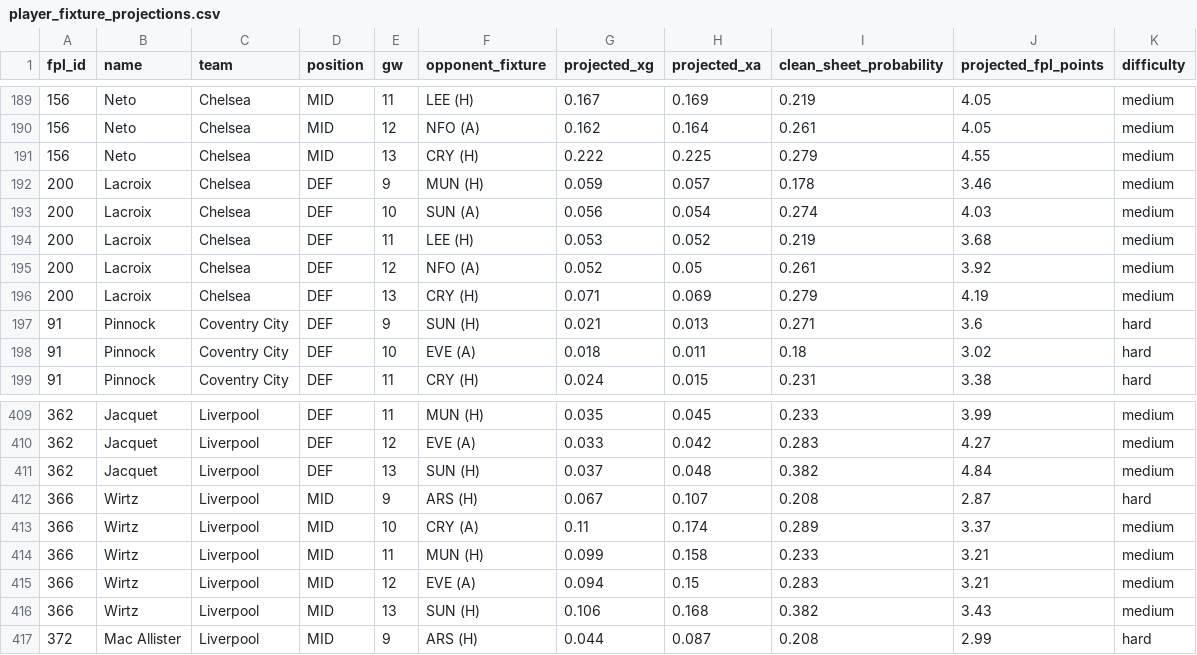
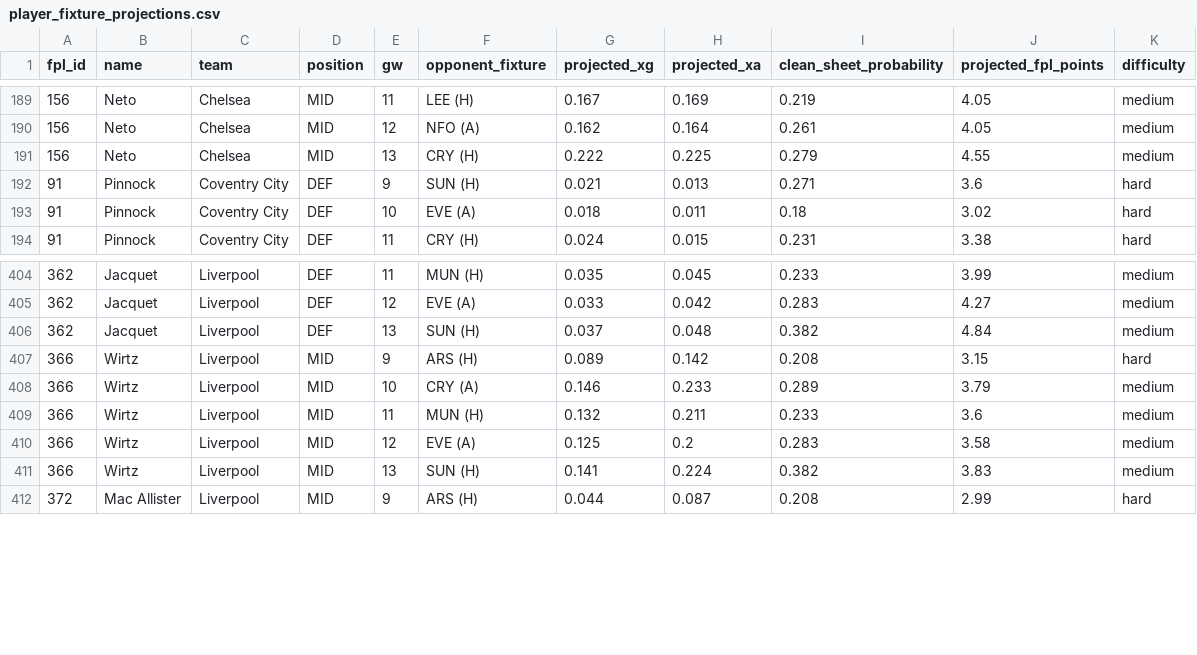
Before and after one commit to jackmaher08/FiveStat, a CSV file: data/exports/fpl/player_fixture_projections.csv, drawn as a sheet; only a part is shown, gaps mark what is left out.

```diff
--- a/data/exports/fpl/player_fixture_projections.csv
+++ b/data/exports/fpl/player_fixture_projections.csv
@@ -191,7 +191,2 @@ fpl_id,name,team,position,gw,opponent_fixture,projected_xg,projected_xa,clean_sh
 156,Neto,Chelsea,MID,13,CRY (H),0.222,0.225,0.279,4.55,medium
-200,Lacroix,Chelsea,DEF,9,MUN (H),0.059,0.057,0.178,3.46,medium
-200,Lacroix,Chelsea,DEF,10,SUN (A),0.056,0.054,0.274,4.03,medium
-200,Lacroix,Chelsea,DEF,11,LEE (H),0.053,0.052,0.219,3.68,medium
-200,Lacroix,Chelsea,DEF,12,NFO (A),0.052,0.05,0.261,3.92,medium
-200,Lacroix,Chelsea,DEF,13,CRY (H),0.071,0.069,0.279,4.19,medium
 91,Pinnock,Coventry City,DEF,9,SUN (H),0.021,0.013,0.271,3.6,hard
@@ -411,7 +406,7 @@ fpl_id,name,team,position,gw,opponent_fixture,projected_xg,projected_xa,clean_sh
 362,Jacquet,Liverpool,DEF,13,SUN (H),0.037,0.048,0.382,4.84,medium
-366,Wirtz,Liverpool,MID,9,ARS (H),0.067,0.107,0.208,2.87,hard
-366,Wirtz,Liverpool,MID,10,CRY (A),0.11,0.174,0.289,3.37,medium
-366,Wirtz,Liverpool,MID,11,MUN (H),0.099,0.158,0.233,3.21,medium
-366,Wirtz,Liverpool,MID,12,EVE (A),0.094,0.15,0.283,3.21,medium
-366,Wirtz,Liverpool,MID,13,SUN (H),0.106,0.168,0.382,3.43,medium
+366,Wirtz,Liverpool,MID,9,ARS (H),0.089,0.142,0.208,3.15,hard
+366,Wirtz,Liverpool,MID,10,CRY (A),0.146,0.233,0.289,3.79,medium
+366,Wirtz,Liverpool,MID,11,MUN (H),0.132,0.211,0.233,3.6,medium
+366,Wirtz,Liverpool,MID,12,EVE (A),0.125,0.2,0.283,3.58,medium
+366,Wirtz,Liverpool,MID,13,SUN (H),0.141,0.224,0.382,3.83,medium
 372,Mac Allister,Liverpool,MID,9,ARS (H),0.044,0.087,0.208,2.99,hard
```
Also changed, not shown: data/exports/fpl/captaincy_rankings.csv, data/exports/fpl/player_projections.csv, 14 other files.
